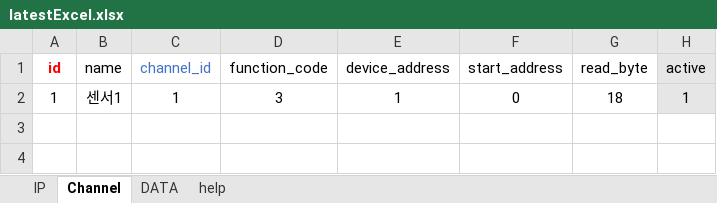
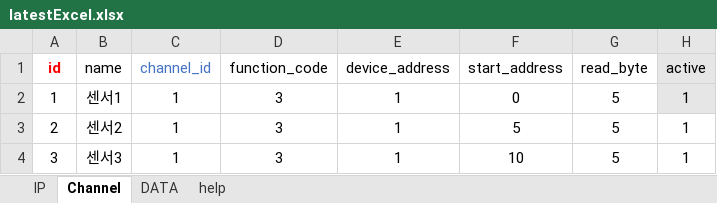
Before and after one commit to sungyeon-0975/Bems_modbus_poll, an Excel workbook: latestExcel.xlsx, sheet Channel, drawn as a sheet; values as stored, in another font and other column widths than the file's, no borders; the diff names each change by its address in the sheet, - before the commit and + after, or states it on an @@ line.

```diff
--- a/latestExcel.xlsx (sheet Channel)
+++ b/latestExcel.xlsx (sheet Channel)
-G2 (read_byte): 18
+G2 (read_byte): 5
+row 3: 2 | 센서2 | 1 | 3 | 1 | 5 | 5 | 1
+row 4: 3 | 센서3 | 1 | 3 | 1 | 10 | 5 | 1
```
Also changed, not shown: sheet DATA, sheet IP, formulas that keep their value, 9 other files.
